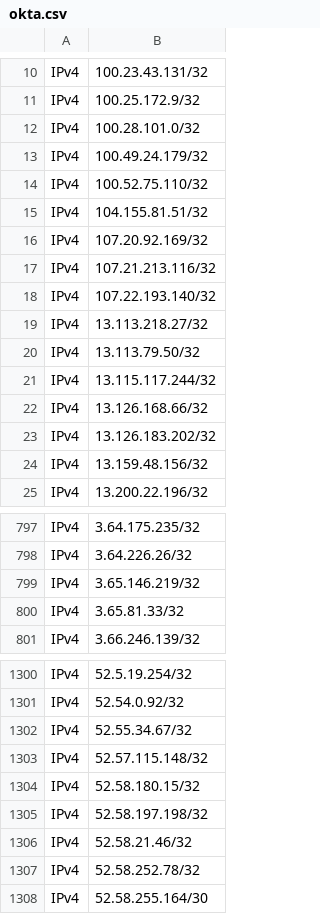
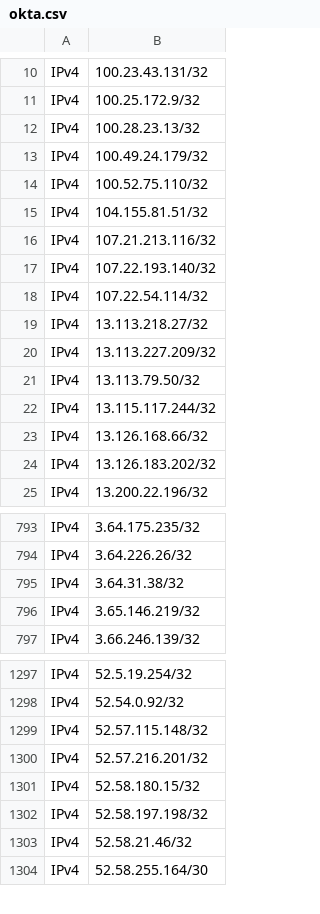
Before and after one commit to disposable/cloud-ip-ranges, a CSV file: csv/okta.csv, drawn as a sheet; only a part is shown, gaps mark what is left out; the diff covers the shown part only.

Commit message:
Updated 9 cloud services (IPv4: 138627, IPv6: 270367)
INFO - Saved google-cloud.txt [IPv4: 834, IPv6: 48]
INFO - Saved apple-private-relay.txt [IPv4: 41666, IPv6: 245212]
INFO - Saved okta.txt [IPv4: 1685, IPv6: 0]
INFO - Saved intercom.txt [IPv4: 12, IPv6: 0]
INFO - Saved softlayer-ibm.txt [IPv4: 2728, IPv6: 2744]
INFO - Saved hetzner.txt [IPv4: 4636, IPv6: 532]
INFO - Saved choopa.txt [IPv4: 1427, IPv6: 231]
INFO - Saved ovh.txt [IPv4: 1893, IPv6: 254]
INFO - Saved nforce.txt [IPv4: 963, IPv6: 428]

```diff
--- a/csv/okta.csv
+++ b/csv/okta.csv
@@ -11,3 +11,3 @@ IPv4,100.23.43.131/32
 IPv4,100.25.172.9/32
-IPv4,100.28.101.0/32
+IPv4,100.28.23.13/32
 IPv4,100.49.24.179/32
@@ -15,6 +15,7 @@ IPv4,100.52.75.110/32
 IPv4,104.155.81.51/32
-IPv4,107.20.92.169/32
 IPv4,107.21.213.116/32
 IPv4,107.22.193.140/32
+IPv4,107.22.54.114/32
 IPv4,13.113.218.27/32
+IPv4,13.113.227.209/32
 IPv4,13.113.79.50/32
@@ -23,3 +24,2 @@ IPv4,13.126.168.66/32
 IPv4,13.126.183.202/32
-IPv4,13.159.48.156/32
 IPv4,13.200.22.196/32
@@ -798,4 +794,4 @@ IPv4,3.64.175.235/32
 IPv4,3.64.226.26/32
+IPv4,3.64.31.38/32
 IPv4,3.65.146.219/32
-IPv4,3.65.81.33/32
 IPv4,3.66.246.139/32
@@ -1301,4 +1298,4 @@ IPv4,52.5.19.254/32
 IPv4,52.54.0.92/32
-IPv4,52.55.34.67/32
 IPv4,52.57.115.148/32
+IPv4,52.57.216.201/32
 IPv4,52.58.180.15/32
@@ -1306,3 +1303,2 @@ IPv4,52.58.197.198/32
 IPv4,52.58.21.46/32
-IPv4,52.58.252.78/32
 IPv4,52.58.255.164/30
```
Also changed, not shown: 13 added rows, 14 removed rows and 3 edited cells elsewhere in this file, csv/choopa.csv, csv/hetzner.csv, 26 other files.
